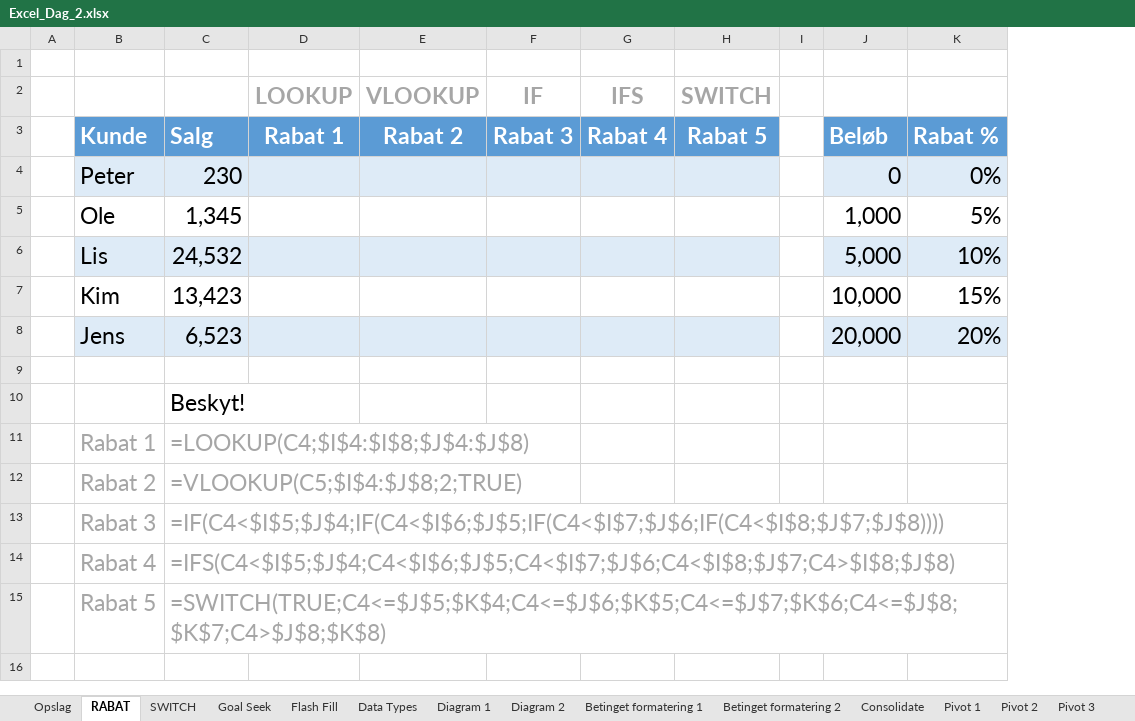
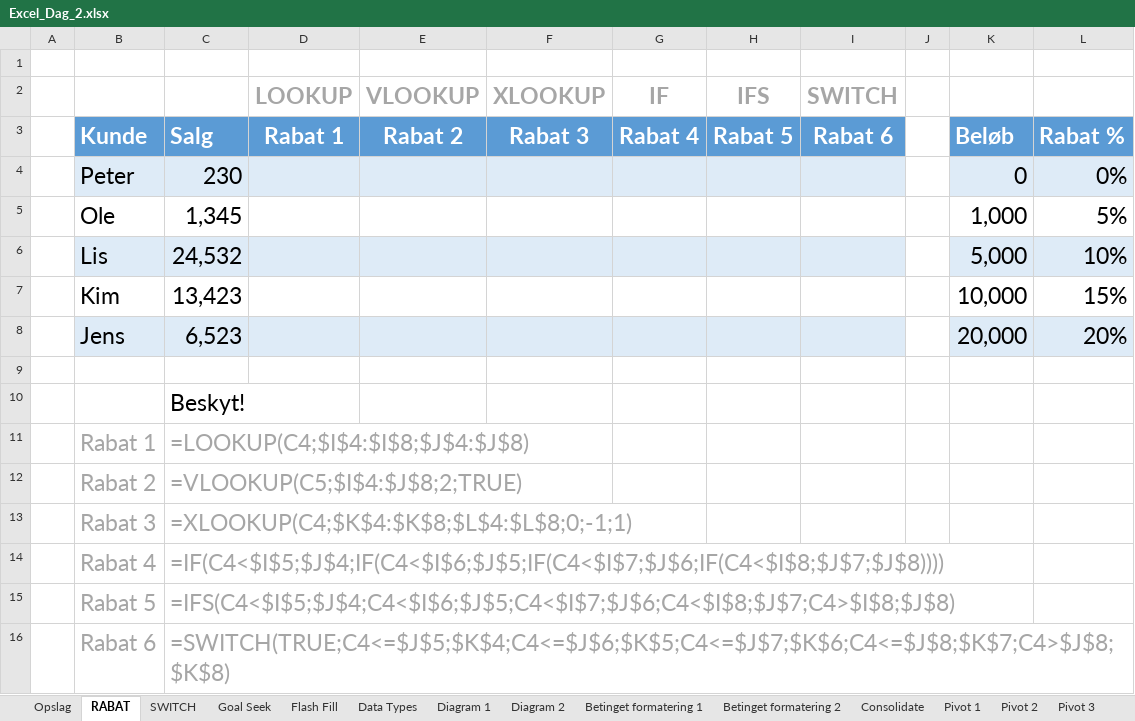
Before and after one commit to officegeek/DTU, an Excel workbook: filer/Excel_Dag_2.xlsx, sheet RABAT, drawn as a sheet; values as stored, in another font and other column widths than the file's, no borders; addresses are those after the commit; the diff names each change by its address in the sheet, - before the commit and + after, or states it on an @@ line.

Commit message:
Add files via upload

```diff
--- a/filer/Excel_Dag_2.xlsx (sheet RABAT)
+++ b/filer/Excel_Dag_2.xlsx (sheet RABAT)
+column F (XLOOKUP), row 3: Rabat 3
-G3 (IF): Rabat 3
+G3 (IF): Rabat 4
-H3 (IFS): Rabat 4
+H3 (IFS): Rabat 5
-I3 (SWITCH): Rabat 5
+I3 (SWITCH): Rabat 6
-C13: =IF(C4<$I$5;$J$4;IF(C4<$I$6;$J$5;IF(C4<$I$7;$J$6;IF(C4<$I$8;$J$7;$J$8))))
+C13: =XLOOKUP(C4;$K$4:$K$8;$L$4:$L$8;0;-1;1)
-C14: =IFS(C4<$I$5;$J$4;C4<$I$6;$J$5;C4<$I$7;$J$6;C4<$I$8;$J$7;C4>$I$8;$J$8)
+C14: =IF(C4<$I$5;$J$4;IF(C4<$I$6;$J$5;IF(C4<$I$7;$J$6;IF(C4<$I$8;$J$7;$J$8))))
-C15: =SWITCH(TRUE;C4<=$J$5;$K$4;C4<=$J$6;$K$5;C4<=$J$7;$K$6;C4<=$J$8;$K$7;C4>$J$8;$K$8)
+C15: =IFS(C4<$I$5;$J$4;C4<$I$6;$J$5;C4<$I$7;$J$6;C4<$I$8;$J$7;C4>$I$8;$J$8)
+row 16:  | Rabat 6 | =SWITCH(TRUE;C4<=$J$5;$K$4;C4<=$J$6;$K$5;C4<=$J$7;$K$6;C4<=$J$8;$K$7;C4>$J$8;$K$8)
```
Also changed, not shown: sheet Betinget formatering 2.
